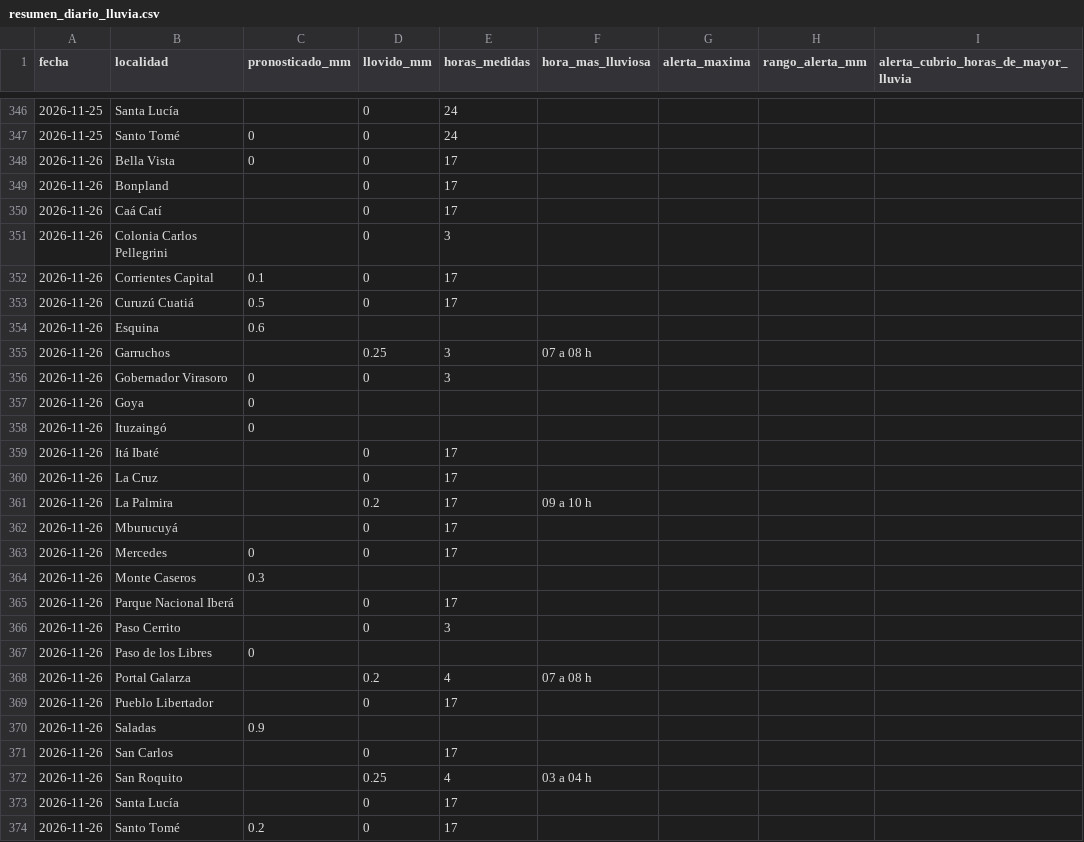
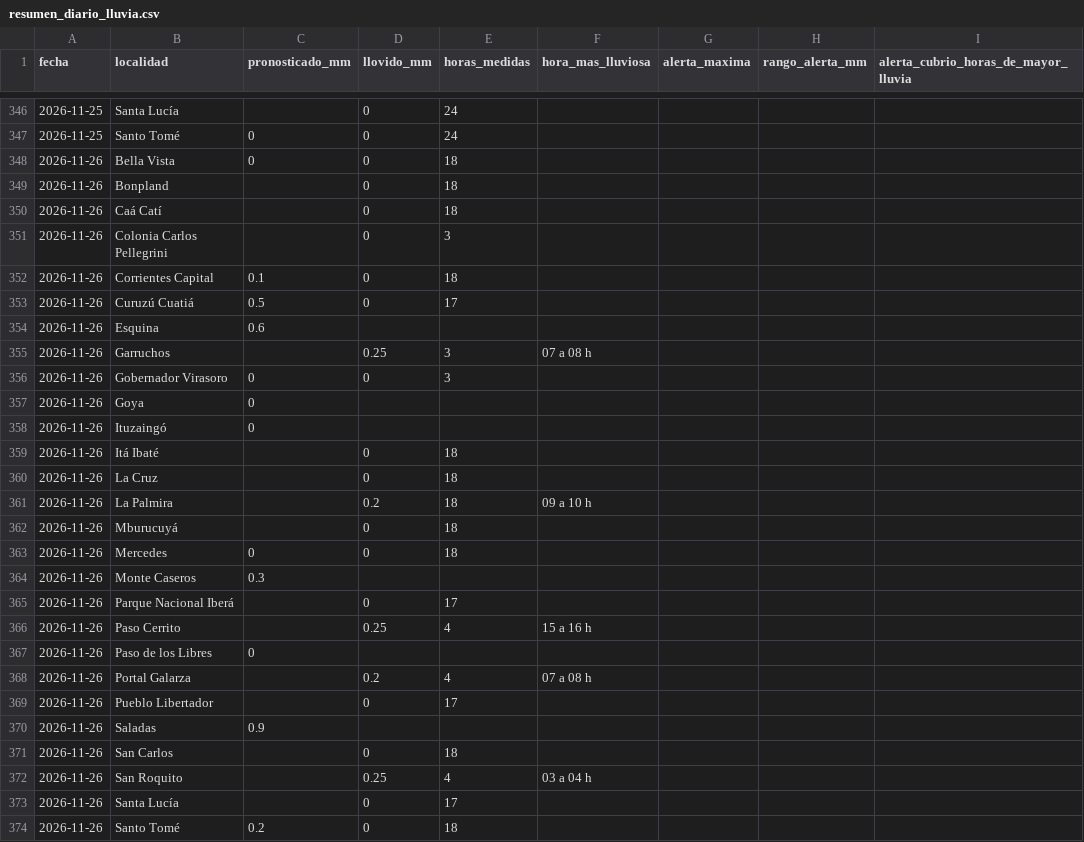
Before and after one commit to tablerocorrientes/tablerocorrientes.github.io, a CSV file: data/registro/resumen_diario_lluvia.csv, drawn as a sheet; only a part is shown, gaps mark what is left out.

```diff
--- a/data/registro/resumen_diario_lluvia.csv
+++ b/data/registro/resumen_diario_lluvia.csv
@@ -347,7 +347,7 @@ fecha,localidad,pronosticado_mm,llovido_mm,horas_medidas,hora_mas_lluviosa,alert
 2026-11-25,Santo Tomé,0,0,24,,,,
-2026-11-26,Bella Vista,0,0,17,,,,
-2026-11-26,Bonpland,,0,17,,,,
-2026-11-26,Caá Catí,,0,17,,,,
+2026-11-26,Bella Vista,0,0,18,,,,
+2026-11-26,Bonpland,,0,18,,,,
+2026-11-26,Caá Catí,,0,18,,,,
 2026-11-26,Colonia Carlos Pellegrini,,0,3,,,,
-2026-11-26,Corrientes Capital,0.1,0,17,,,,
+2026-11-26,Corrientes Capital,0.1,0,18,,,,
 2026-11-26,Curuzú Cuatiá,0.5,0,17,,,,
@@ -358,10 +358,10 @@ fecha,localidad,pronosticado_mm,llovido_mm,horas_medidas,hora_mas_lluviosa,alert
 2026-11-26,Ituzaingó,0,,,,,,
-2026-11-26,Itá Ibaté,,0,17,,,,
-2026-11-26,La Cruz,,0,17,,,,
-2026-11-26,La Palmira,,0.2,17,09 a 10 h,,,
-2026-11-26,Mburucuyá,,0,17,,,,
-2026-11-26,Mercedes,0,0,17,,,,
+2026-11-26,Itá Ibaté,,0,18,,,,
+2026-11-26,La Cruz,,0,18,,,,
+2026-11-26,La Palmira,,0.2,18,09 a 10 h,,,
+2026-11-26,Mburucuyá,,0,18,,,,
+2026-11-26,Mercedes,0,0,18,,,,
 2026-11-26,Monte Caseros,0.3,,,,,,
 2026-11-26,Parque Nacional Iberá,,0,17,,,,
-2026-11-26,Paso Cerrito,,0,3,,,,
+2026-11-26,Paso Cerrito,,0.25,4,15 a 16 h,,,
 2026-11-26,Paso de los Libres,0,,,,,,
@@ -370,5 +370,5 @@ fecha,localidad,pronosticado_mm,llovido_mm,horas_medidas,hora_mas_lluviosa,alert
 2026-11-26,Saladas,0.9,,,,,,
-2026-11-26,San Carlos,,0,17,,,,
+2026-11-26,San Carlos,,0,18,,,,
 2026-11-26,San Roquito,,0.25,4,03 a 04 h,,,
 2026-11-26,Santa Lucía,,0,17,,,,
-2026-11-26,Santo Tomé,0.2,0,17,,,,
+2026-11-26,Santo Tomé,0.2,0,18,,,,
```
Also changed, not shown: data/registro/lluvia_horaria.csv, 7 other files.
